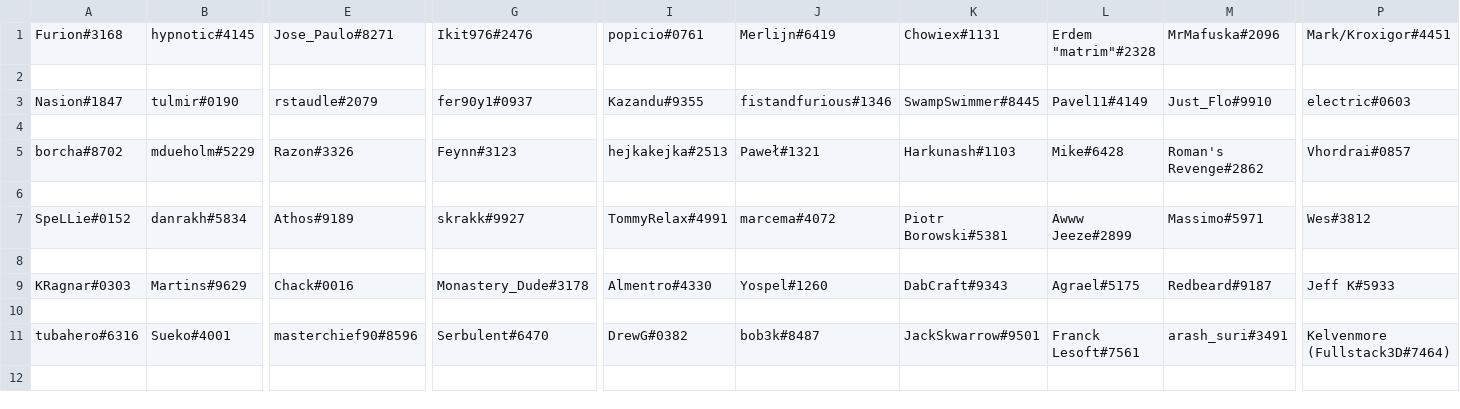
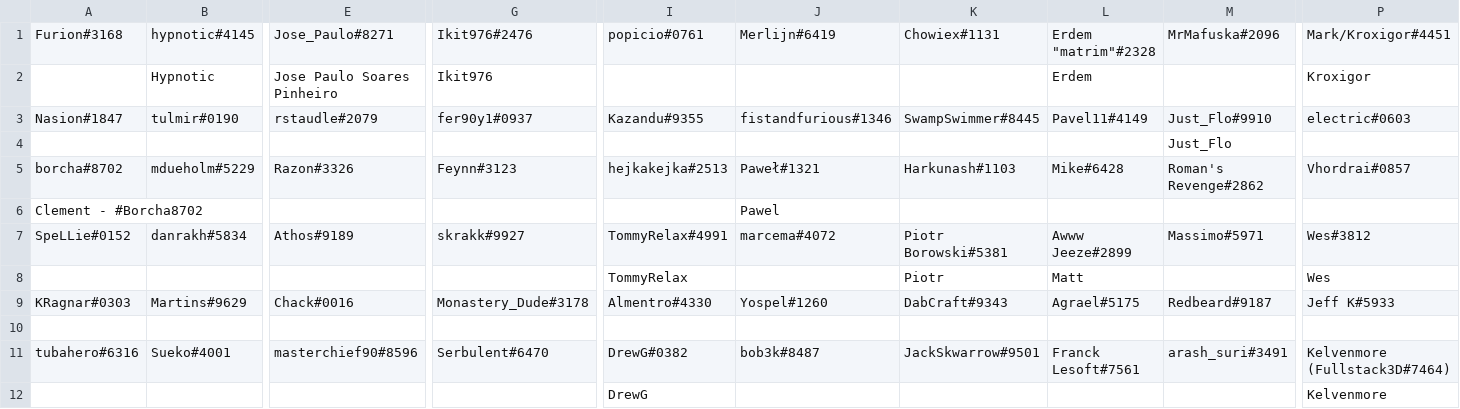
Before and after one commit to modmoto/FadingFlame, a CSV file: FadingFlame/Leagues/leagues.csv, drawn as a sheet; only a part is shown, gaps mark what is left out; rows hold the shown columns only; the diff names each change by its address in the sheet, - before the commit and + after, or states it on an @@ line.

```diff
--- a/FadingFlame/Leagues/leagues.csv
+++ b/FadingFlame/Leagues/leagues.csv
-row 2: (empty)
+row 2:  | Hypnotic | Jose Paulo Soares Pinheiro | Ikit976 |  |  |  | Erdem |  | Kroxigor
-row 4: (empty)
+row 4:  |  |  |  |  |  |  |  | Just_Flo
-row 6: (empty)
+row 6: Clement - #Borcha8702 |  |  |  |  | Pawel
-row 8: (empty)
+row 8:  |  |  |  | TommyRelax |  | Piotr | Matt |  | Wes
+row 12:  |  |  |  | DrewG |  |  |  |  | Kelvenmore
```
Also changed, not shown: 2 other files.
